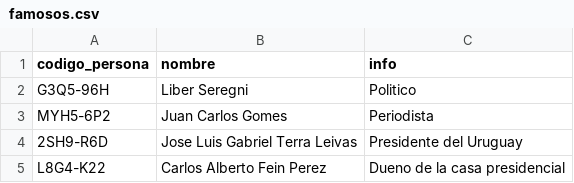
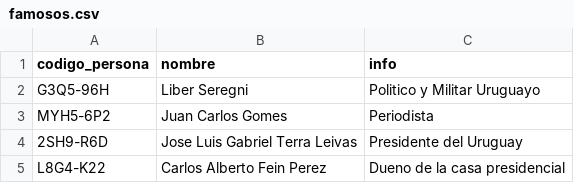
Before and after one commit to Teo1840/famousrelatives, a CSV file: famosos.csv, drawn as a sheet; only a part is shown.

```diff
--- a/famosos.csv
+++ b/famosos.csv
@@ -1,3 +1,3 @@
 codigo_persona;nombre;info
-G3Q5-96H;Liber Seregni;Politico
+G3Q5-96H;Liber Seregni;Politico y Militar Uruguayo
 MYH5-6P2;Juan Carlos Gomes;Periodista
```
Also changed, not shown: 4 other files.
